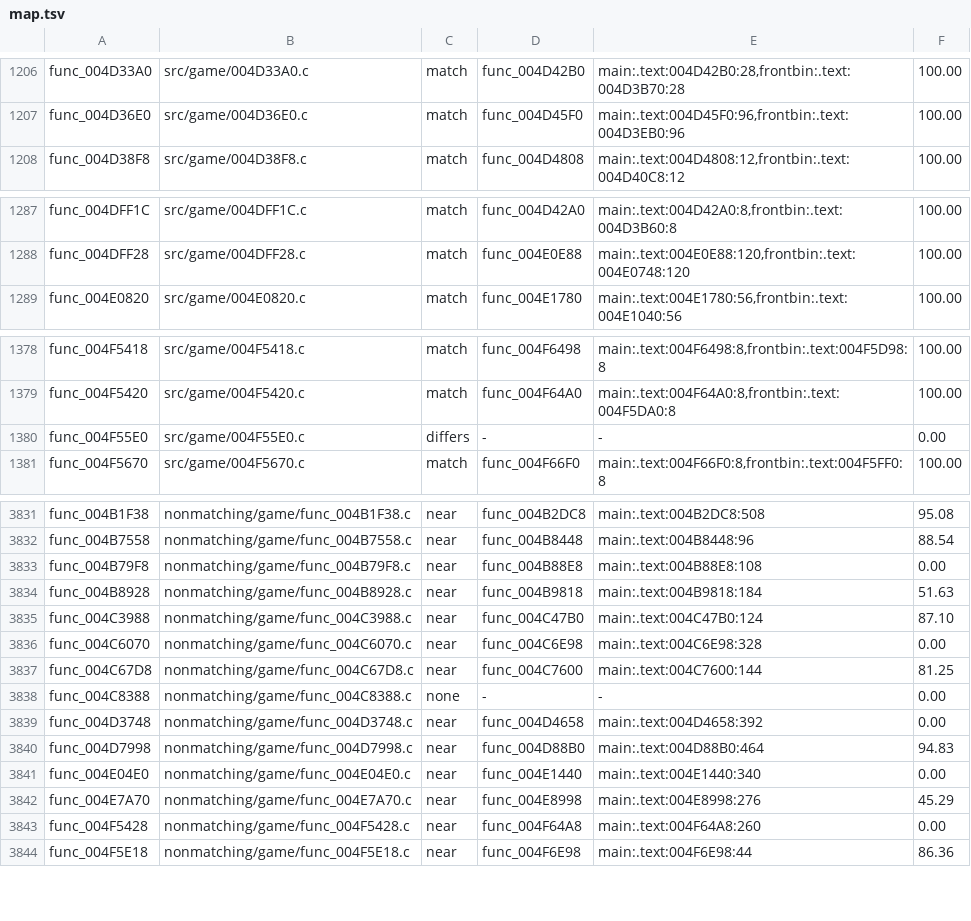
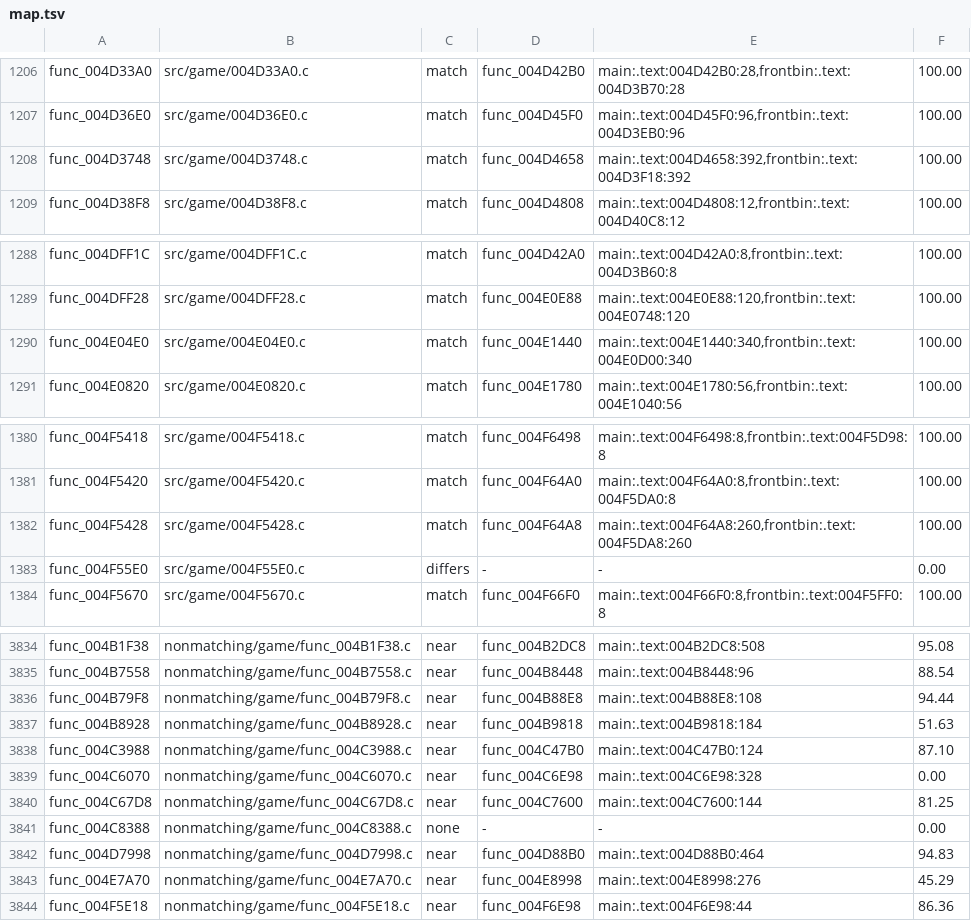
Before and after one commit to BlindFire1200/rac4-decomp, a TSV file: config/pal/map.tsv, drawn as a sheet; only a part is shown, gaps mark what is left out.

```diff
--- a/config/pal/map.tsv
+++ b/config/pal/map.tsv
@@ -1207,2 +1207,3 @@ func_004D33A0	src/game/004D33A0.c	match	func_004D42B0	main:.text:004D42B0:28,fro
 func_004D36E0	src/game/004D36E0.c	match	func_004D45F0	main:.text:004D45F0:96,frontbin:.text:004D3EB0:96	100.00
+func_004D3748	src/game/004D3748.c	match	func_004D4658	main:.text:004D4658:392,frontbin:.text:004D3F18:392	100.00
 func_004D38F8	src/game/004D38F8.c	match	func_004D4808	main:.text:004D4808:12,frontbin:.text:004D40C8:12	100.00
@@ -1288,2 +1289,3 @@ func_004DFF1C	src/game/004DFF1C.c	match	func_004D42A0	main:.text:004D42A0:8,fron
 func_004DFF28	src/game/004DFF28.c	match	func_004E0E88	main:.text:004E0E88:120,frontbin:.text:004E0748:120	100.00
+func_004E04E0	src/game/004E04E0.c	match	func_004E1440	main:.text:004E1440:340,frontbin:.text:004E0D00:340	100.00
 func_004E0820	src/game/004E0820.c	match	func_004E1780	main:.text:004E1780:56,frontbin:.text:004E1040:56	100.00
@@ -1379,2 +1381,3 @@ func_004F5418	src/game/004F5418.c	match	func_004F6498	main:.text:004F6498:8,fron
 func_004F5420	src/game/004F5420.c	match	func_004F64A0	main:.text:004F64A0:8,frontbin:.text:004F5DA0:8	100.00
+func_004F5428	src/game/004F5428.c	match	func_004F64A8	main:.text:004F64A8:260,frontbin:.text:004F5DA8:260	100.00
 func_004F55E0	src/game/004F55E0.c	differs	-	-	0.00
@@ -3832,3 +3835,3 @@ func_004B1F38	nonmatching/game/func_004B1F38.c	near	func_004B2DC8	main:.text:004
 func_004B7558	nonmatching/game/func_004B7558.c	near	func_004B8448	main:.text:004B8448:96	88.54
-func_004B79F8	nonmatching/game/func_004B79F8.c	near	func_004B88E8	main:.text:004B88E8:108	0.00
+func_004B79F8	nonmatching/game/func_004B79F8.c	near	func_004B88E8	main:.text:004B88E8:108	94.44
 func_004B8928	nonmatching/game/func_004B8928.c	near	func_004B9818	main:.text:004B9818:184	51.63
@@ -3838,7 +3841,4 @@ func_004C67D8	nonmatching/game/func_004C67D8.c	near	func_004C7600	main:.text:004
 func_004C8388	nonmatching/game/func_004C8388.c	none	-	-	0.00
-func_004D3748	nonmatching/game/func_004D3748.c	near	func_004D4658	main:.text:004D4658:392	0.00
 func_004D7998	nonmatching/game/func_004D7998.c	near	func_004D88B0	main:.text:004D88B0:464	94.83
-func_004E04E0	nonmatching/game/func_004E04E0.c	near	func_004E1440	main:.text:004E1440:340	0.00
 func_004E7A70	nonmatching/game/func_004E7A70.c	near	func_004E8998	main:.text:004E8998:276	45.29
-func_004F5428	nonmatching/game/func_004F5428.c	near	func_004F64A8	main:.text:004F64A8:260	0.00
 func_004F5E18	nonmatching/game/func_004F5E18.c	near	func_004F6E98	main:.text:004F6E98:44	86.36
```
Also changed, not shown: config/us/map.tsv, 11 other files.
